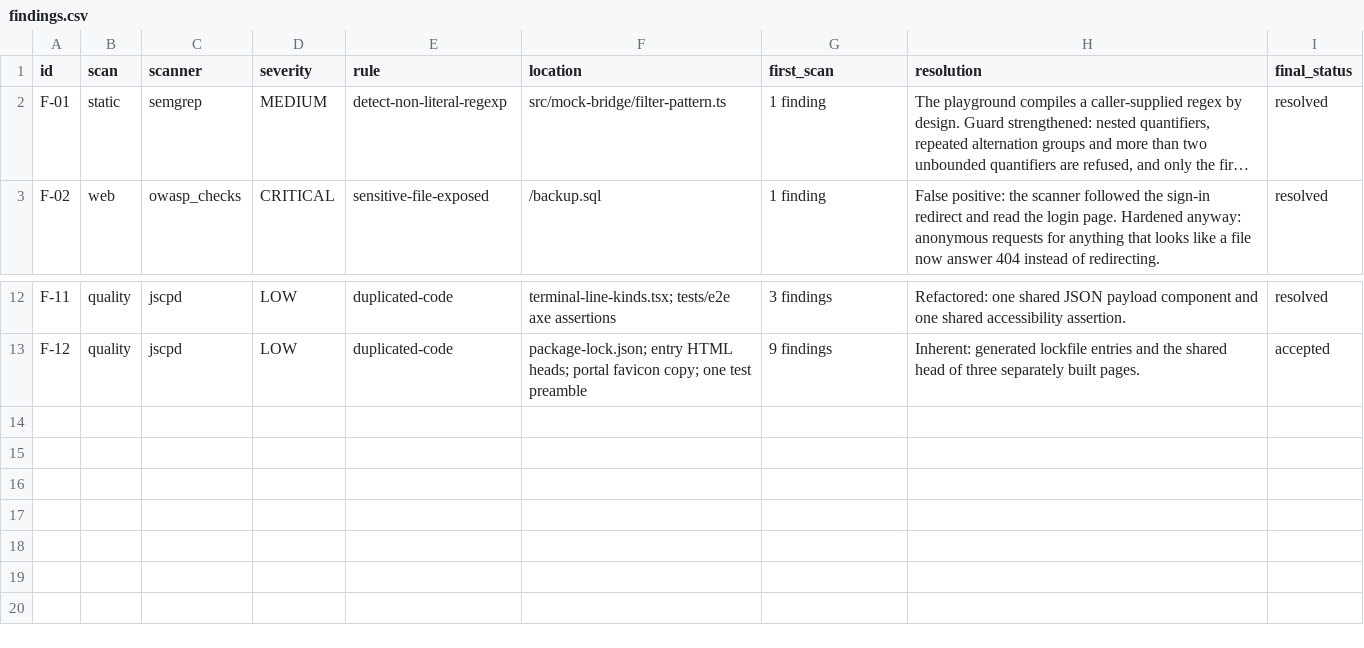
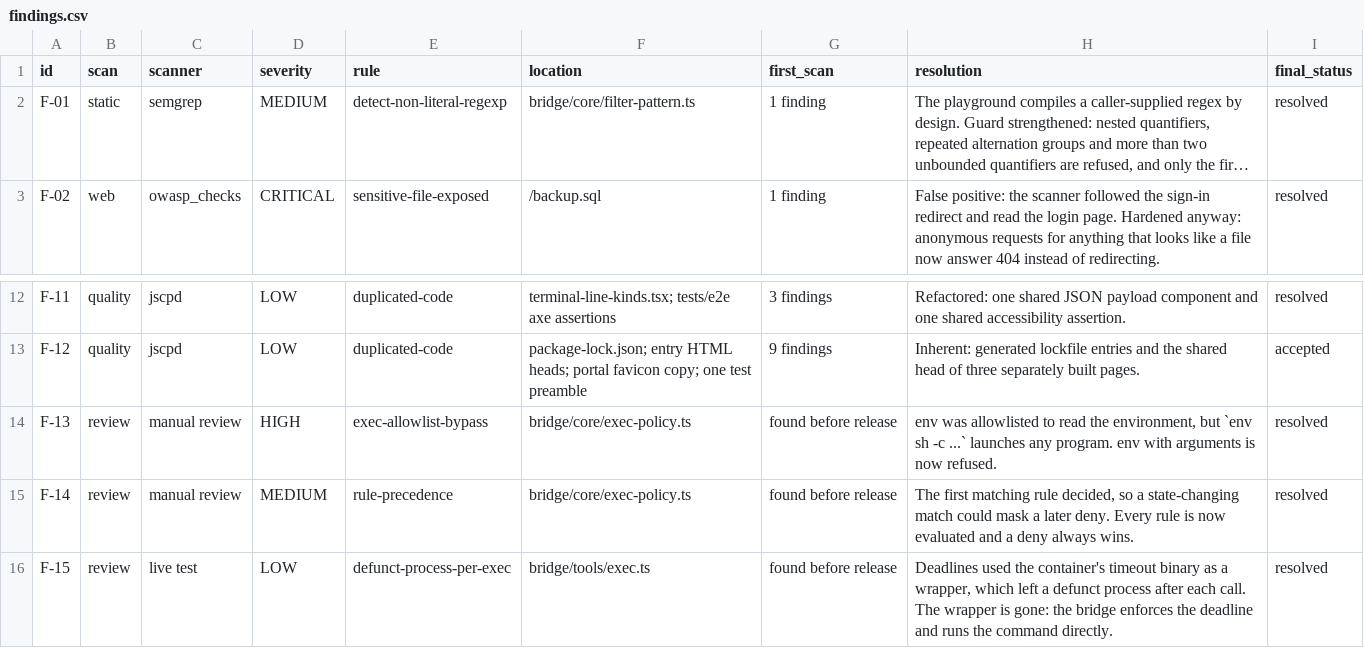
Before and after one commit to kizzbonez/docker_bridge, a CSV file: security/reports/findings.csv, drawn as a sheet; only a part is shown, gaps mark what is left out; long unchanged cells end in …; the diff names each change by its address in the sheet, - before the commit and + after, or states it on an @@ line.

```diff
--- a/security/reports/findings.csv
+++ b/security/reports/findings.csv
-F2 (location): src/mock-bridge/filter-pattern.ts
+F2 (location): bridge/core/filter-pattern.ts
+row 14: F-13 | review | manual review | HIGH | exec-allowlist-bypass | bridge/core/exec-policy.ts | found before release | env was allowlisted to read the environment, but `env sh -c ...` launches any program. env with arguments is now refused. | resolved
+row 15: F-14 | review | manual review | MEDIUM | rule-precedence | bridge/core/exec-policy.ts | found before release | The first matching rule decided, so a state-changing match could mask a later deny. Every rule is now evaluated and a deny always wins. | resolved
+row 16: F-15 | review | live test | LOW | defunct-process-per-exec | bridge/tools/exec.ts | found before release | Deadlines used the container's timeout binary as a wrapper, which left a defunct process after each call. The wrapper is gone: the bridge enforces the deadline and runs the command directly. | resolved
```
Also changed, not shown: 3 other files.
